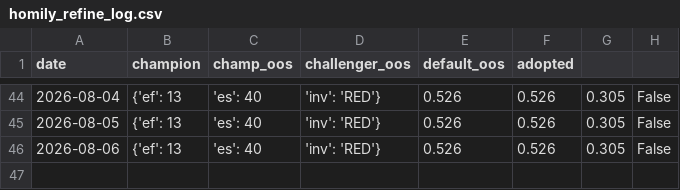
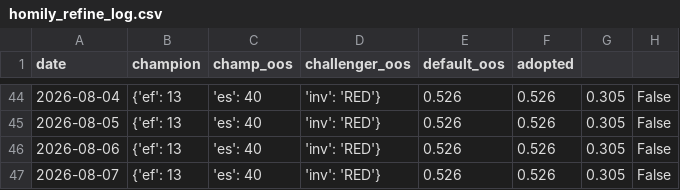
Before and after one commit to gaoyan198/homily-bot, a CSV file: homily_refine_log.csv, drawn as a sheet; only a part is shown, gaps mark what is left out.

```diff
--- a/homily_refine_log.csv
+++ b/homily_refine_log.csv
@@ -46 +46,2 @@ date,champion,champ_oos,challenger_oos,default_oos,adopted
 2026-08-06,{'ef': 13, 'es': 40, 'inv': 'RED'},0.526,0.526,0.305,False
+2026-08-07,{'ef': 13, 'es': 40, 'inv': 'RED'},0.526,0.526,0.305,False
```
Also changed, not shown: homily_refine_j.csv, 5 other files.
